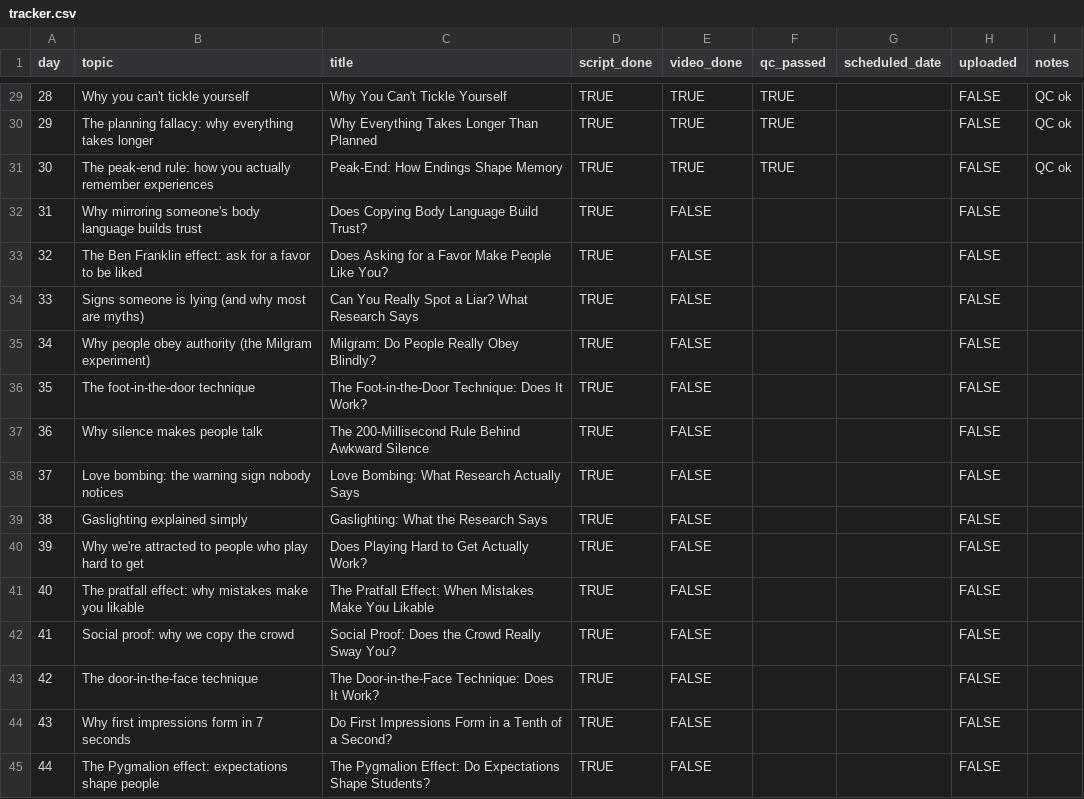
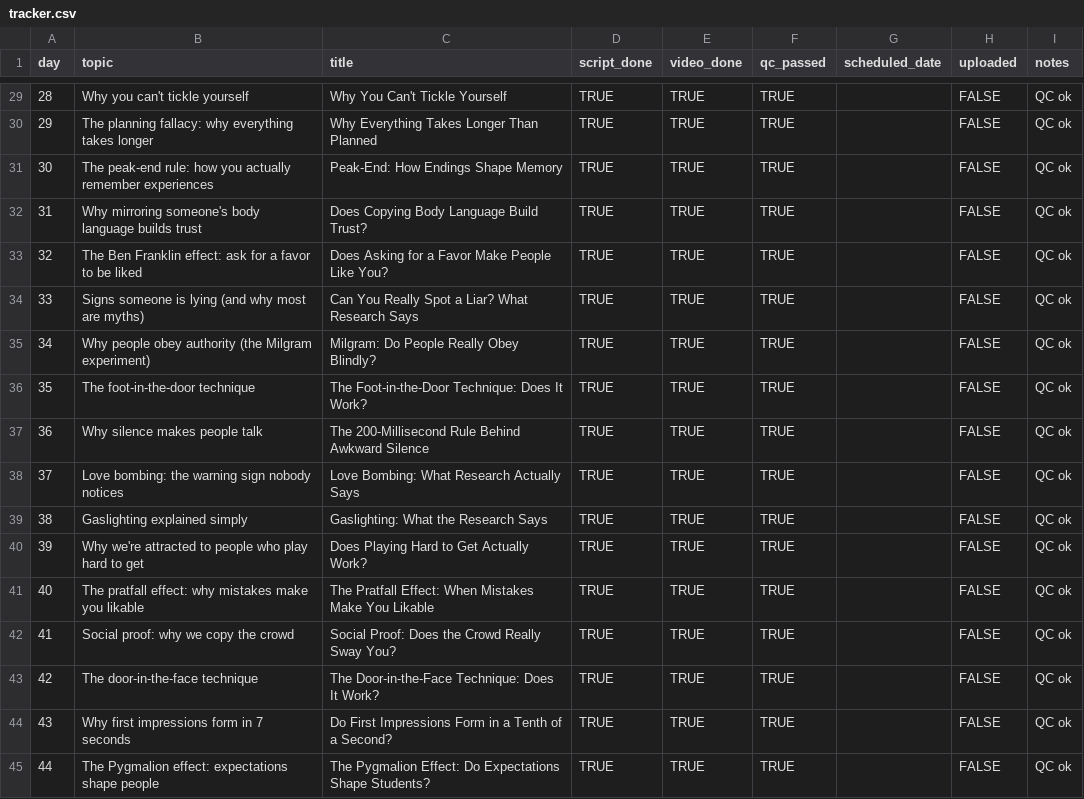
Before and after one commit to prashant290/hello_world, a CSV file: plan/tracker.csv, drawn as a sheet; only a part is shown, gaps mark what is left out; the diff covers the shown part only.

```diff
--- a/plan/tracker.csv
+++ b/plan/tracker.csv
@@ -31,15 +31,15 @@ day,topic,title,script_done,video_done,qc_passed,scheduled_date,uploaded,notes
 30,The peak-end rule: how you actually remember experiences,Peak-End: How Endings Shape Memory,TRUE,TRUE,TRUE,,FALSE,QC ok
-31,Why mirroring someone's body language builds trust,Does Copying Body Language Build Trust?,TRUE,FALSE,,,FALSE,
-32,The Ben Franklin effect: ask for a favor to be liked,Does Asking for a Favor Make People Like You?,TRUE,FALSE,,,FALSE,
-33,Signs someone is lying (and why most are myths),Can You Really Spot a Liar? What Research Says,TRUE,FALSE,,,FALSE,
-34,Why people obey authority (the Milgram experiment),Milgram: Do People Really Obey Blindly?,TRUE,FALSE,,,FALSE,
-35,The foot-in-the-door technique,The Foot-in-the-Door Technique: Does It Work?,TRUE,FALSE,,,FALSE,
-36,Why silence makes people talk,The 200-Millisecond Rule Behind Awkward Silence,TRUE,FALSE,,,FALSE,
-37,Love bombing: the warning sign nobody notices,Love Bombing: What Research Actually Says,TRUE,FALSE,,,FALSE,
-38,Gaslighting explained simply,Gaslighting: What the Research Says,TRUE,FALSE,,,FALSE,
-39,Why we're attracted to people who play hard to get,Does Playing Hard to Get Actually Work?,TRUE,FALSE,,,FALSE,
-40,The pratfall effect: why mistakes make you likable,The Pratfall Effect: When Mistakes Make You Likable,TRUE,FALSE,,,FALSE,
-41,Social proof: why we copy the crowd,Social Proof: Does the Crowd Really Sway You?,TRUE,FALSE,,,FALSE,
-42,The door-in-the-face technique,The Door-in-the-Face Technique: Does It Work?,TRUE,FALSE,,,FALSE,
-43,Why first impressions form in 7 seconds,Do First Impressions Form in a Tenth of a Second?,TRUE,FALSE,,,FALSE,
-44,The Pygmalion effect: expectations shape people,The Pygmalion Effect: Do Expectations Shape Students?,TRUE,FALSE,,,FALSE,
+31,Why mirroring someone's body language builds trust,Does Copying Body Language Build Trust?,TRUE,TRUE,TRUE,,FALSE,QC ok
+32,The Ben Franklin effect: ask for a favor to be liked,Does Asking for a Favor Make People Like You?,TRUE,TRUE,TRUE,,FALSE,QC ok
+33,Signs someone is lying (and why most are myths),Can You Really Spot a Liar? What Research Says,TRUE,TRUE,TRUE,,FALSE,QC ok
+34,Why people obey authority (the Milgram experiment),Milgram: Do People Really Obey Blindly?,TRUE,TRUE,TRUE,,FALSE,QC ok
+35,The foot-in-the-door technique,The Foot-in-the-Door Technique: Does It Work?,TRUE,TRUE,TRUE,,FALSE,QC ok
+36,Why silence makes people talk,The 200-Millisecond Rule Behind Awkward Silence,TRUE,TRUE,TRUE,,FALSE,QC ok
+37,Love bombing: the warning sign nobody notices,Love Bombing: What Research Actually Says,TRUE,TRUE,TRUE,,FALSE,QC ok
+38,Gaslighting explained simply,Gaslighting: What the Research Says,TRUE,TRUE,TRUE,,FALSE,QC ok
+39,Why we're attracted to people who play hard to get,Does Playing Hard to Get Actually Work?,TRUE,TRUE,TRUE,,FALSE,QC ok
+40,The pratfall effect: why mistakes make you likable,The Pratfall Effect: When Mistakes Make You Likable,TRUE,TRUE,TRUE,,FALSE,QC ok
+41,Social proof: why we copy the crowd,Social Proof: Does the Crowd Really Sway You?,TRUE,TRUE,TRUE,,FALSE,QC ok
+42,The door-in-the-face technique,The Door-in-the-Face Technique: Does It Work?,TRUE,TRUE,TRUE,,FALSE,QC ok
+43,Why first impressions form in 7 seconds,Do First Impressions Form in a Tenth of a Second?,TRUE,TRUE,TRUE,,FALSE,QC ok
+44,The Pygmalion effect: expectations shape people,The Pygmalion Effect: Do Expectations Shape Students?,TRUE,TRUE,TRUE,,FALSE,QC ok
```
Also changed, not shown: 48 edited cells elsewhere in this file, plan/calendar.csv, 40 other files.
